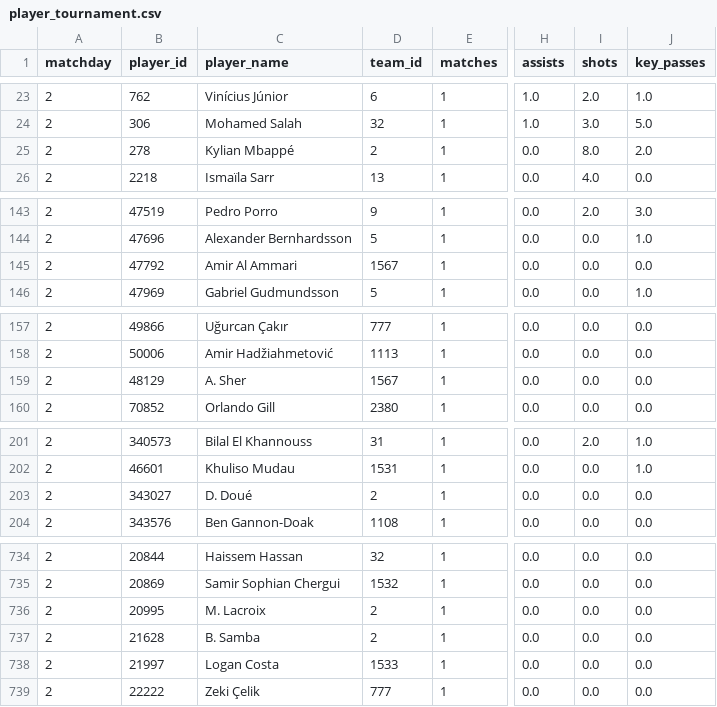
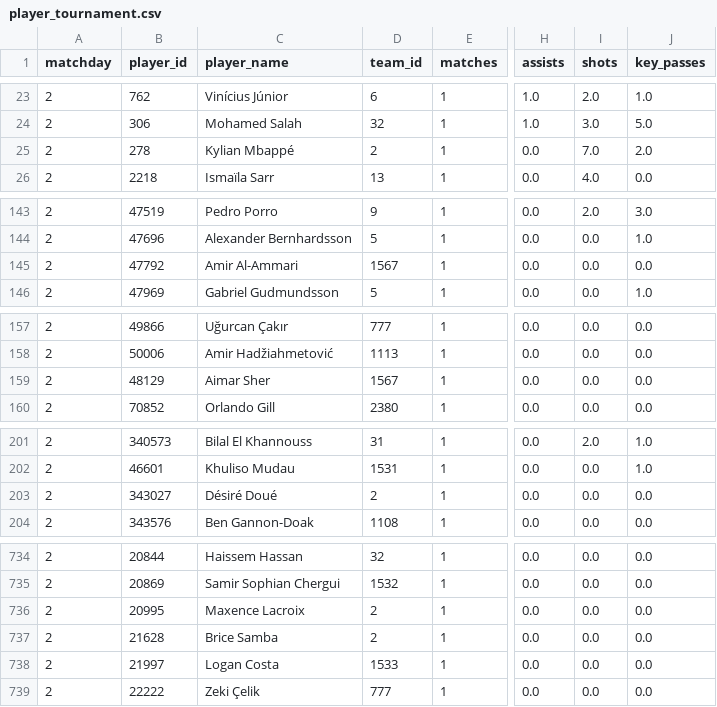
Before and after one commit to elchadiD/wc2026-dataset, a CSV file: data/by_matchday/matchday_02/player_tournament.csv, drawn as a sheet; only a part is shown, gaps mark what is left out; the diff covers the shown part only; the diff names each change by its address in the sheet, - before the commit and + after, or states it on an @@ line.

```diff
--- a/data/by_matchday/matchday_02/player_tournament.csv
+++ b/data/by_matchday/matchday_02/player_tournament.csv
-I25 (shots): 8.0
+I25 (shots): 7.0
-C145 (player_name): Amir Al Ammari
+C145 (player_name): Amir Al-Ammari
-C159 (player_name): A. Sher
+C159 (player_name): Aimar Sher
-C203 (player_name): D. Doué
+C203 (player_name): Désiré Doué
-C736 (player_name): M. Lacroix
+C736 (player_name): Maxence Lacroix
-C737 (player_name): B. Samba
+C737 (player_name): Brice Samba
```
Also changed, not shown: 1 added row, 1 removed row and 41 edited cells elsewhere in this file, data/_latest/player_tournament.csv, data/by_matchday/matchday_02/team_tournament.csv, 15 other files.
